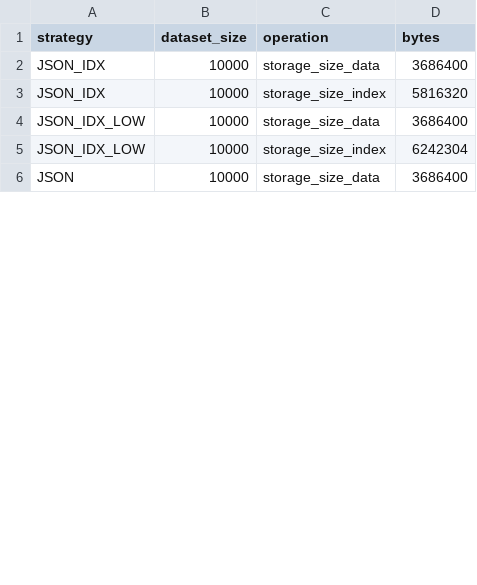
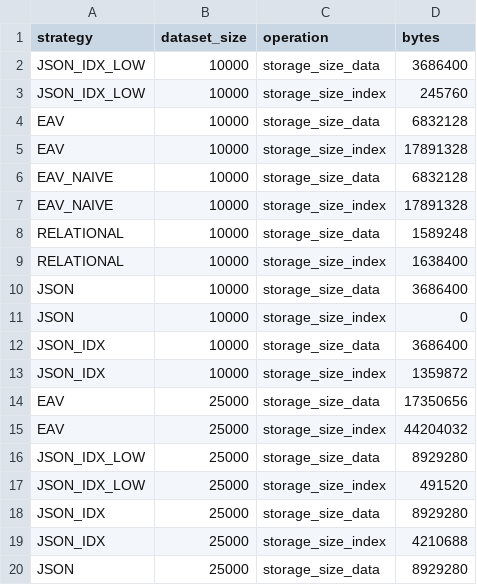
Before and after one commit to Pulkitarora12/Management-Information-System, a CSV file: notes/benchmarks/results/storage_size_summary.csv, drawn as a sheet; only a part is shown; the diff covers the shown part only.

Commit message:
Phase 1 benchmark: full A+B+E results at 10k/25k/50k/100k x 6 variants
Commits the actual PaperBenchmarkRunner.java state used to produce this
run (SIZES expanded to all 4 sizes, resetJsonTable() replacing TRUNCATE
for JSON tables) plus the resulting summary.csv, raw_paper.csv,
storage_size_summary.csv, integrity.csv, run_log.txt, and explain/
captures. Drops the stray intermediate storage_*.csv snapshot files.

```diff
--- a/notes/benchmarks/results/storage_size_summary.csv
+++ b/notes/benchmarks/results/storage_size_summary.csv
@@ -1,6 +1,20 @@
 strategy,dataset_size,operation,bytes
+JSON_IDX_LOW,10000,storage_size_data,3686400
+JSON_IDX_LOW,10000,storage_size_index,245760
+EAV,10000,storage_size_data,6832128
+EAV,10000,storage_size_index,17891328
+EAV_NAIVE,10000,storage_size_data,6832128
+EAV_NAIVE,10000,storage_size_index,17891328
+RELATIONAL,10000,storage_size_data,1589248
+RELATIONAL,10000,storage_size_index,1638400
+JSON,10000,storage_size_data,3686400
+JSON,10000,storage_size_index,0
 JSON_IDX,10000,storage_size_data,3686400
-JSON_IDX,10000,storage_size_index,5816320
-JSON_IDX_LOW,10000,storage_size_data,3686400
-JSON_IDX_LOW,10000,storage_size_index,6242304
-JSON,10000,storage_size_data,3686400
+JSON_IDX,10000,storage_size_index,1359872
+EAV,25000,storage_size_data,17350656
+EAV,25000,storage_size_index,44204032
+JSON_IDX_LOW,25000,storage_size_data,8929280
+JSON_IDX_LOW,25000,storage_size_index,491520
+JSON_IDX,25000,storage_size_data,8929280
+JSON_IDX,25000,storage_size_index,4210688
+JSON,25000,storage_size_data,8929280
```
Also changed, not shown: 18 added rows, 4 removed rows and 14 edited cells elsewhere in this file, 31 other files.
